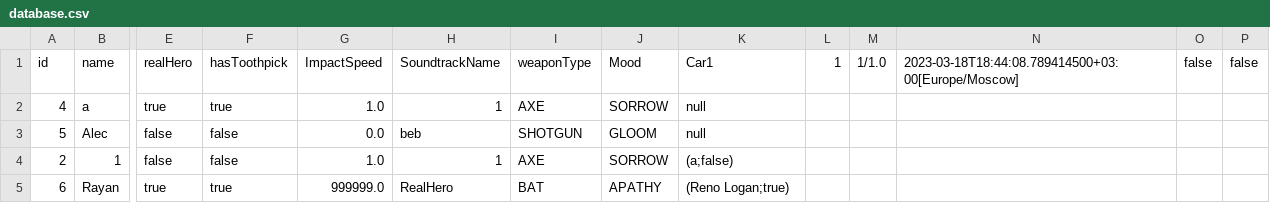
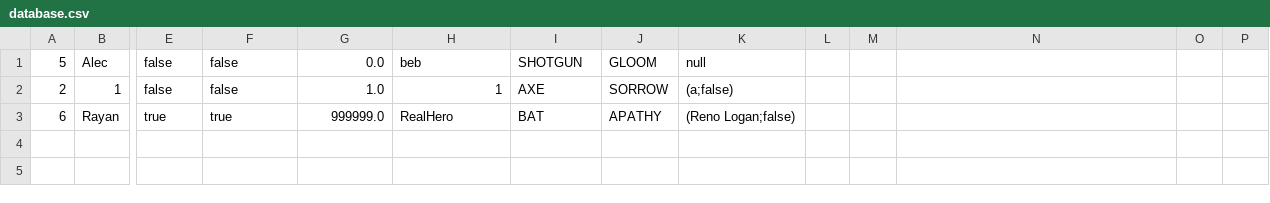
Before and after one commit to AlexDyakonov/lab-5-7-8, a CSV file: src/main/resources/database.csv, drawn as a sheet; only a part is shown, gaps mark what is left out; removed rows and columns are numbered as before the commit, all else as after; rows hold the shown columns only; the diff names each change by its address in the sheet, - before the commit and + after, or states it on an @@ line.

```diff
--- a/src/main/resources/database.csv
+++ b/src/main/resources/database.csv
-row 1: id | name | realHero | hasToothpick | ImpactSpeed | SoundtrackName | weaponType | Mood | Car1 | 1 | 1/1.0 | 2023-03-18T18:44:08.789414500+03:00[Europe/Moscow] | false | false
-row 2: 4 | a | true | true | 1.0 | 1 | AXE | SORROW | null
-K3: (Reno Logan;true)
+K3: (Reno Logan;false)
```
Also changed, not shown: 1 other file.
